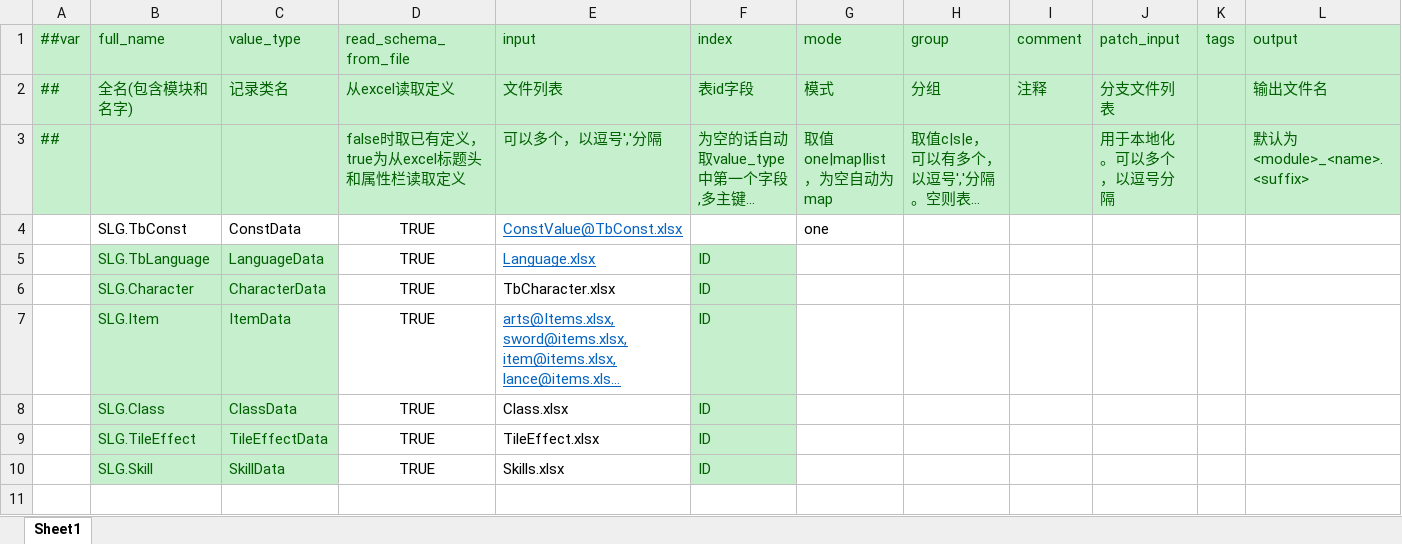
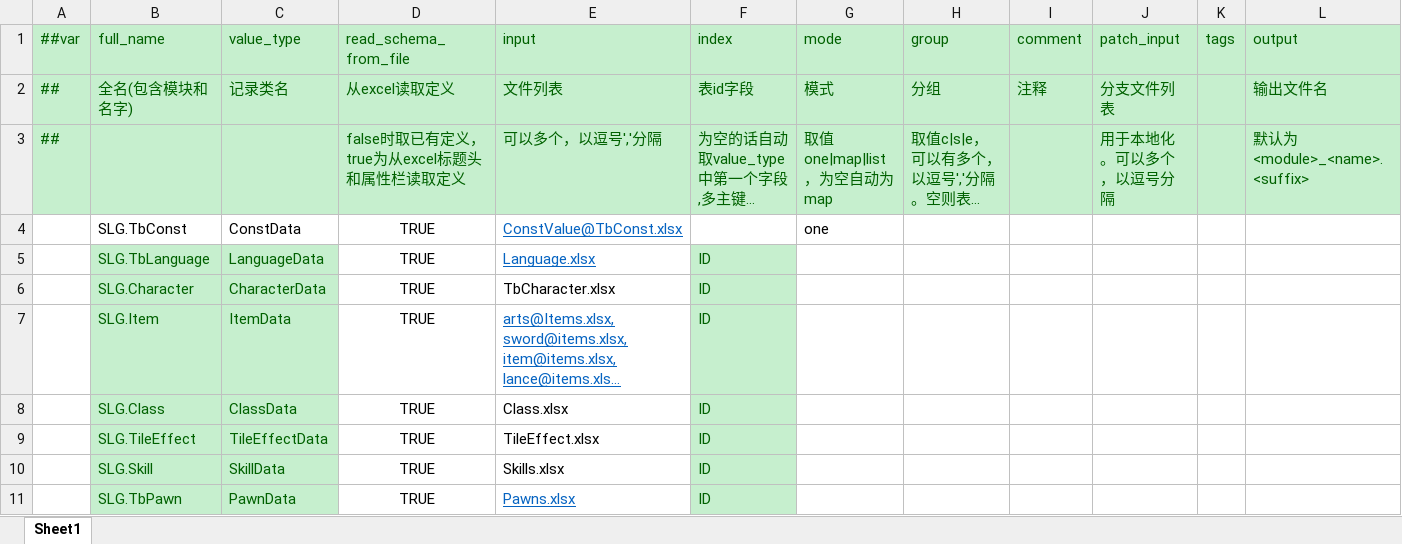
Before and after one commit to SunHe-1992/SunHeSLGConfigs, an Excel workbook: Datas/Defines/__tables__.xlsx, sheet Sheet1, drawn as a sheet; only a part is shown; long unchanged cells end in …; values as stored, in another font and other column widths than the file's, no borders; rows hold the shown columns only; the diff names each change by its address in the sheet, - before the commit and + after, or states it on an @@ line.

Commit message:
add config table pawns

```diff
--- a/Datas/Defines/__tables__.xlsx (sheet Sheet1)
+++ b/Datas/Defines/__tables__.xlsx (sheet Sheet1)
+row 11:  | SLG.TbPawn | PawnData | TRUE | Pawns.xlsx | ID
```
Also changed, not shown: 1 other file.
